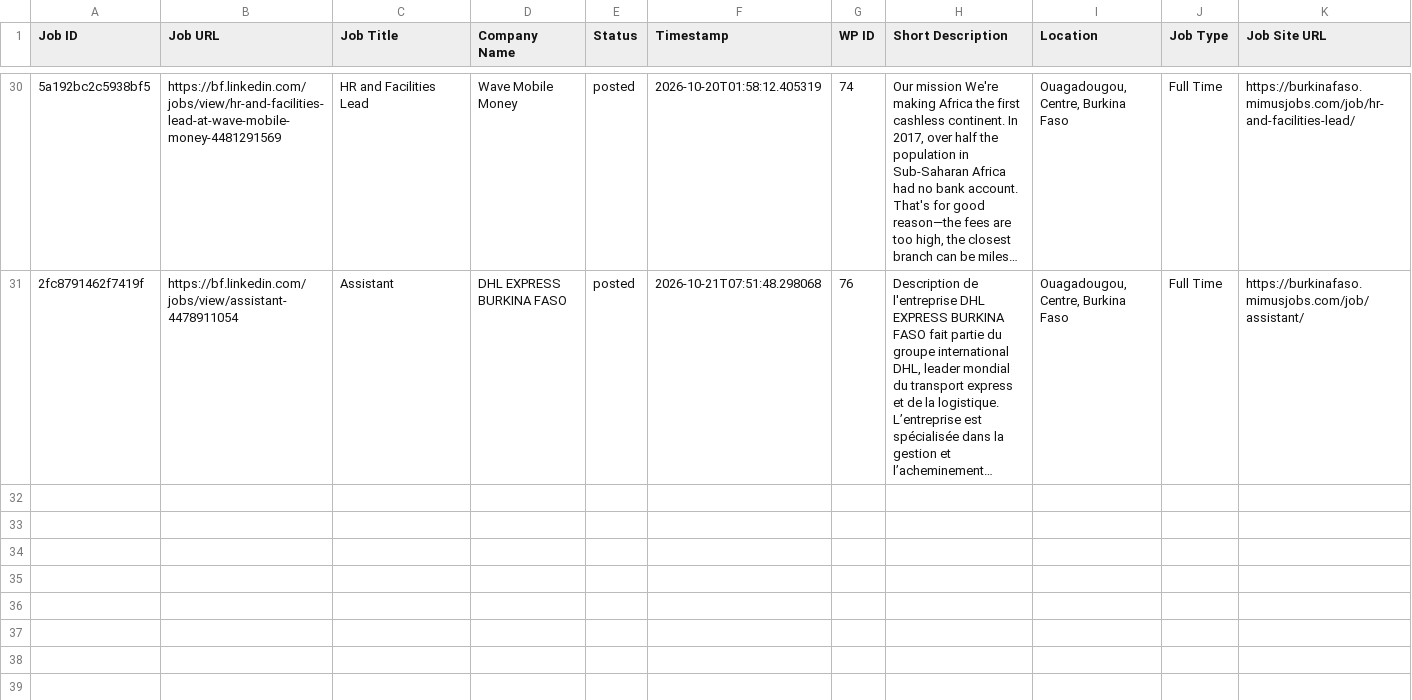
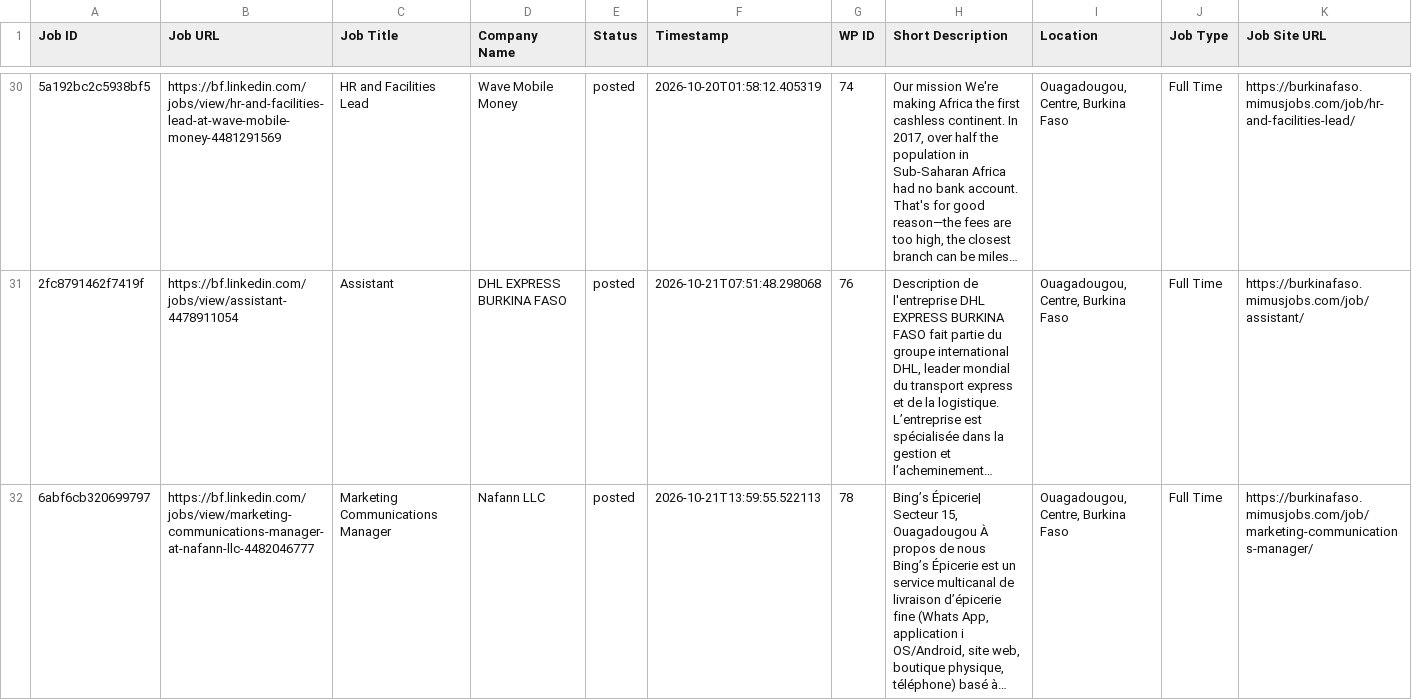
Before and after one commit to vindoky/bf, a CSV file: processed_jobs_burkina_faso.csv, drawn as a sheet; only a part is shown, gaps mark what is left out; the diff names each change by its address in the sheet, - before the commit and + after, or states it on an @@ line.

```diff
--- a/processed_jobs_burkina_faso.csv
+++ b/processed_jobs_burkina_faso.csv
+row 32: 6abf6cb320699797 | https://bf.linkedin.com/jobs/view/marketing-communications-manager-at-nafann-llc-4482046777 | Marketing Communications Manager | Nafann LLC | posted | 2026-10-21T13:59:55.522113 | 78 | Bing’s Épicerie| Secteur 15, Ouagadougou À propos de nous Bing’s Épicerie est un service multicanal de livraison d’épicerie fine (Whats App, application i OS/Android, site web, boutique physique, téléphone) basé à… | Ouagadougou, Centre, Burkina Faso | Full Time | https://burkinafaso.mimusjobs.com/job/marketing-communications-manager/
```
